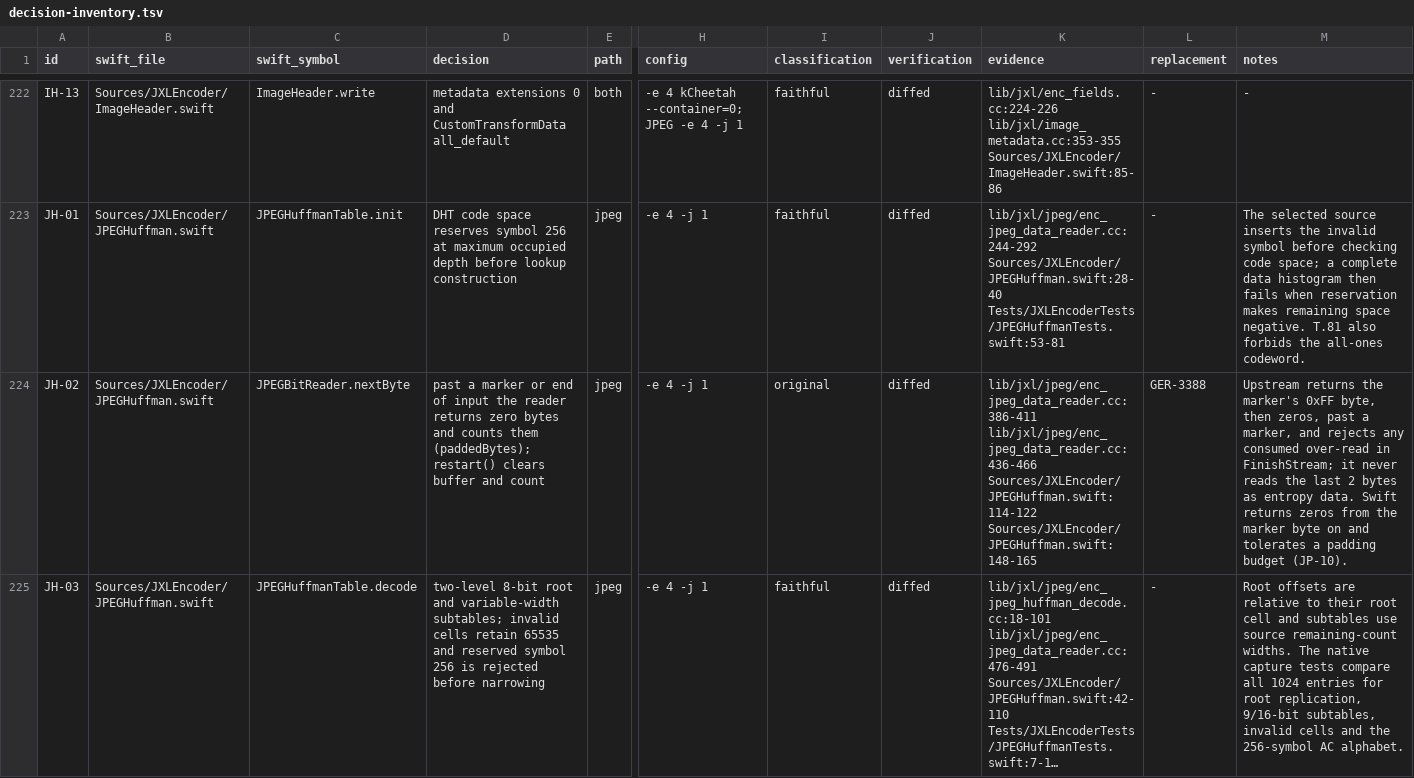
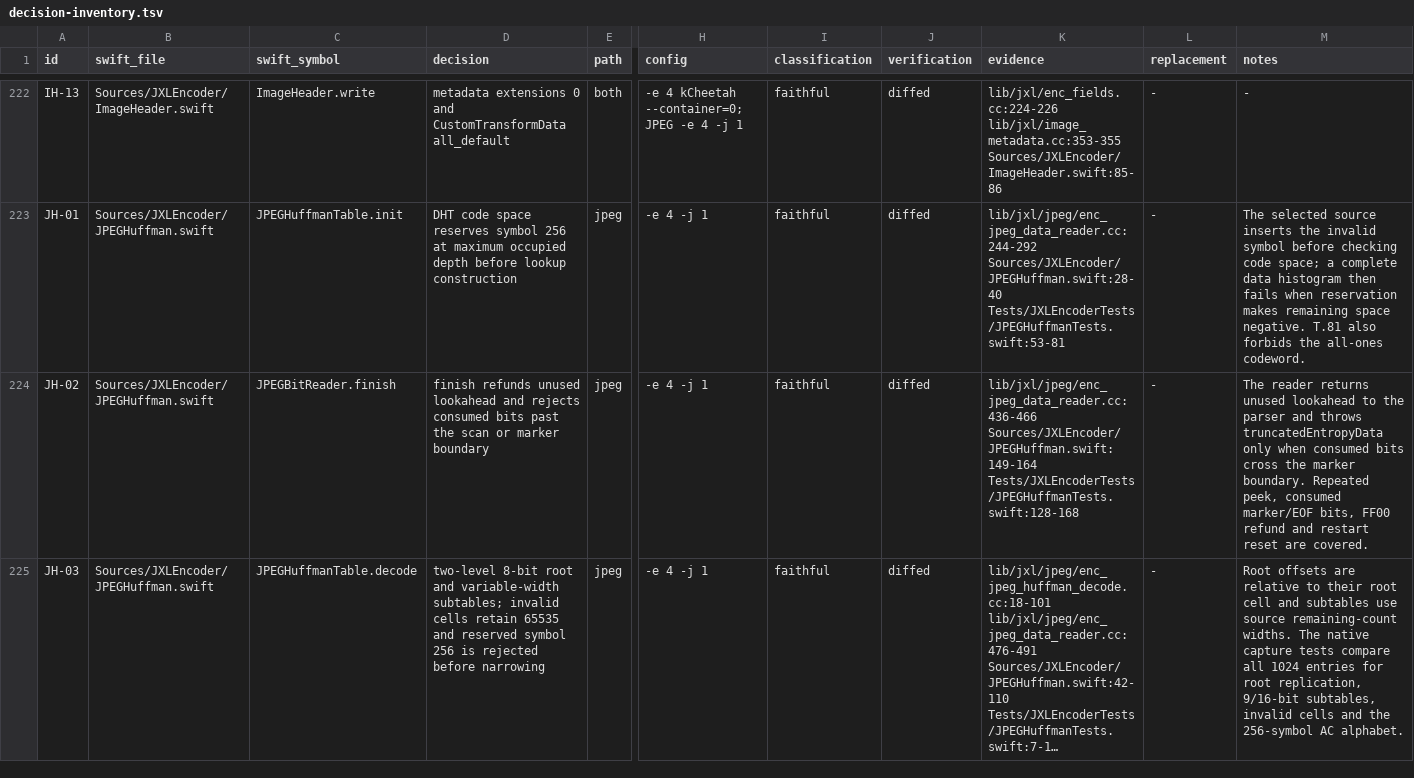
Before and after one commit to germ-network/jxl-encoder-swift, a TSV file: Reference/decision-inventory.tsv, drawn as a sheet; only a part is shown, gaps mark what is left out; long unchanged cells end in …; the diff covers the shown part only; the diff names each change by its address in the sheet, - before the commit and + after, or states it on an @@ line.

Commit message:
Finish JPEG entropy at exact boundaries

```diff
--- a/Reference/decision-inventory.tsv
+++ b/Reference/decision-inventory.tsv
-C224 (swift_symbol): JPEGBitReader.nextByte
+C224 (swift_symbol): JPEGBitReader.finish
-D224 (decision): past a marker or end of input the reader returns zero bytes and counts them (paddedBytes); restart() clears buffer and count
+D224 (decision): finish refunds unused lookahead and rejects consumed bits past the scan or marker boundary
-I224 (classification): original
+I224 (classification): faithful
-K224 (evidence): lib/jxl/jpeg/enc_jpeg_data_reader.cc:386-411 lib/jxl/jpeg/enc_jpeg_data_reader.cc:436-466 Sources/JXLEncoder/JPEGHuffman.swift:114-122 Sources/JXLEncoder/JPEGHuffman.swift:148-165
+K224 (evidence): lib/jxl/jpeg/enc_jpeg_data_reader.cc:436-466 Sources/JXLEncoder/JPEGHuffman.swift:149-164 Tests/JXLEncoderTests/JPEGHuffmanTests.swift:128-168
-L224 (replacement): GER-3388
+L224 (replacement): -
-M224 (notes): Upstream returns the marker's 0xFF byte, then zeros, past a marker, and rejects any consumed over-read in FinishStream; it never reads the last 2 bytes as entropy data. Swift returns zeros from the marker byte on and tolerates a padding budget (JP-10).
+M224 (notes): The reader returns unused lookahead to the parser and throws truncatedEntropyData only when consumed bits cross the marker boundary. Repeated peek, consumed marker/EOF bits, FF00 refund and restart reset are covered.
```
Also changed, not shown: 7 edited cells elsewhere in this file, 4 other files.
